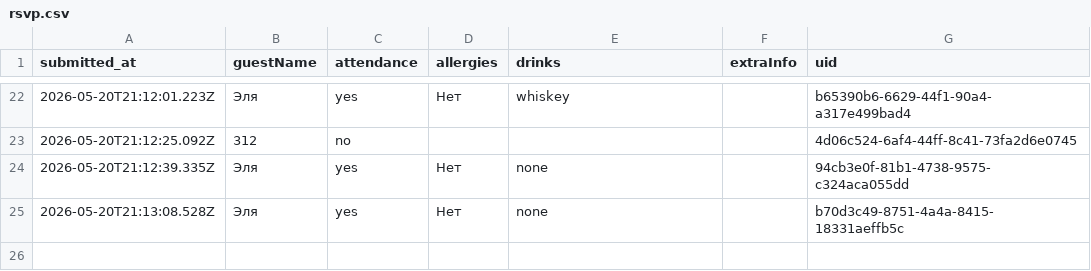
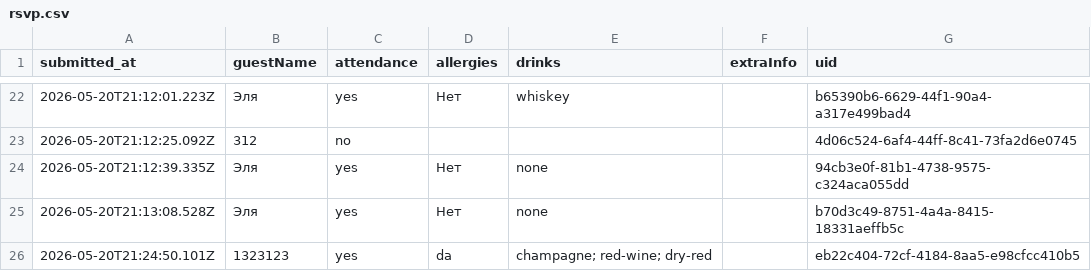
Before and after one commit to ge1saga/Sergey_Elya_Wedding, a CSV file: rsvp.csv, drawn as a sheet; only a part is shown, gaps mark what is left out; the diff names each change by its address in the sheet, - before the commit and + after, or states it on an @@ line.

Commit message:
RSVP: 1323123 (2026-05-20T21:24:50.101Z)

```diff
--- a/rsvp.csv
+++ b/rsvp.csv
+row 26: 2026-05-20T21:24:50.101Z | 1323123 | yes | da | champagne; red-wine; dry-red |  | eb22c404-72cf-4184-8aa5-e98cfcc410b5
```
